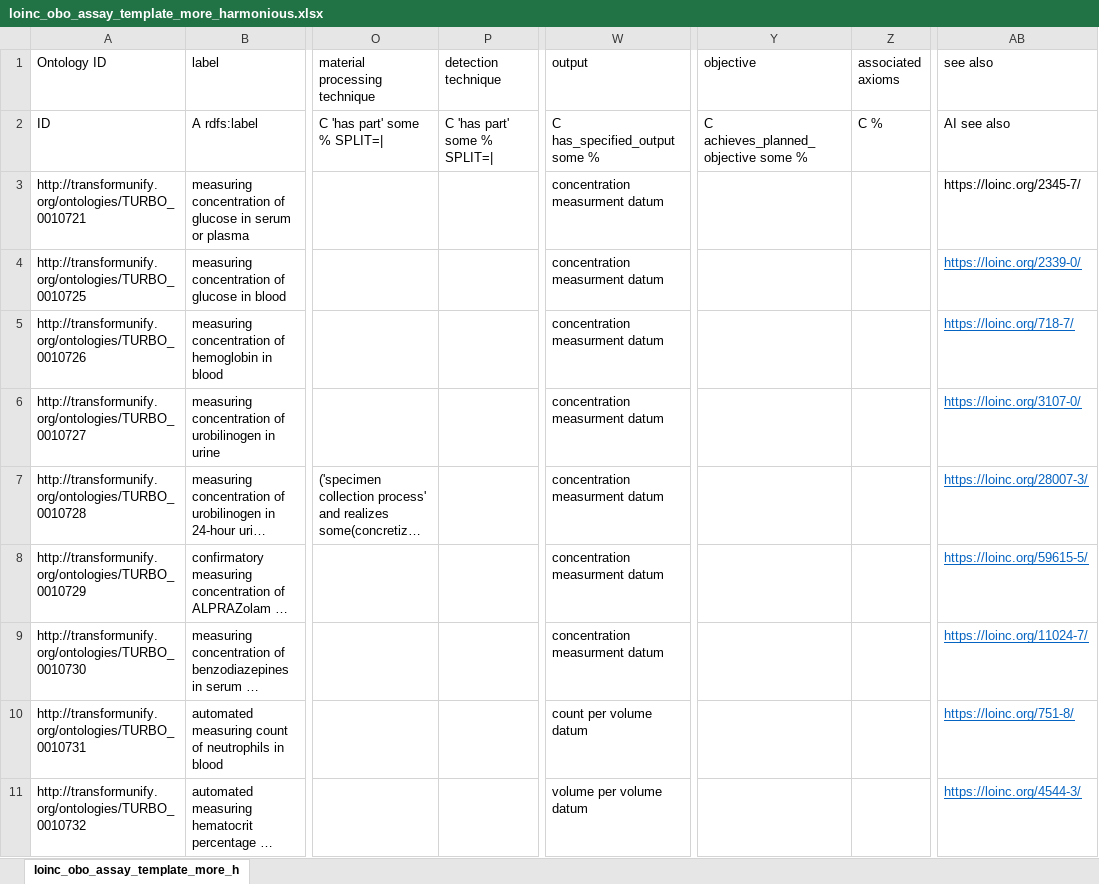
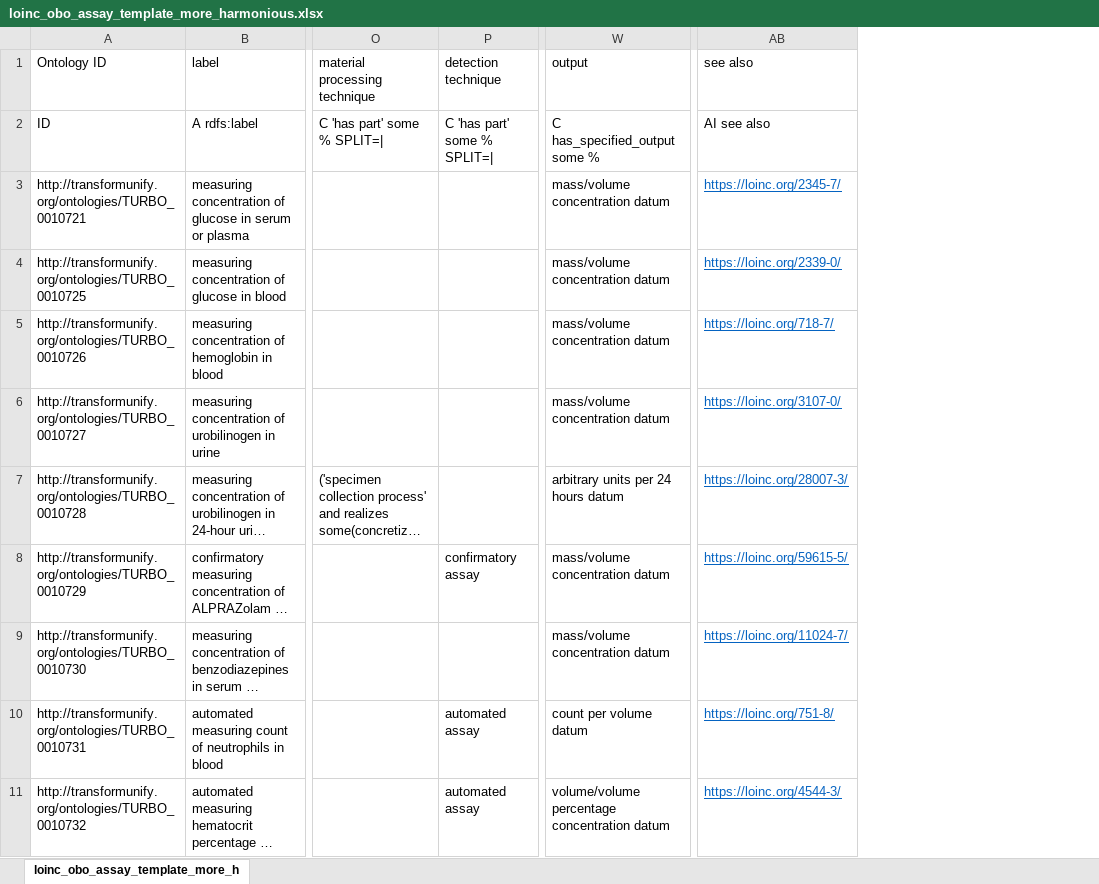
Before and after one commit to PennTURBO/turbo-ontology, an Excel workbook: ontologies/loinc_obo_assay_template_more_harmonious.xlsx, sheet loinc_obo_assay_template_more_h, drawn as a sheet; only a part is shown, gaps mark what is left out; long unchanged cells end in …; values as stored, in another font and other column widths than the file's, no borders; the diff names each change by its address in the sheet, - before the commit and + after, or states it on an @@ line.

Commit message:
additional datums and detection parts

```diff
--- a/ontologies/loinc_obo_assay_template_more_harmonious.xlsx (sheet loinc_obo_assay_template_more_h)
+++ b/ontologies/loinc_obo_assay_template_more_harmonious.xlsx (sheet loinc_obo_assay_template_more_h)
@@ column Y (objective) hidden, row 2: C achieves_planned_objective some % @@
@@ column Z (associated axioms) hidden, row 2: C % @@
-W3:W6 (output): concentration measurment datum
+W3:W6 (output): mass/volume concentration datum
@@ AB3 underline: off → on, text colour: black → #0563C1 @@
-W7 (output): concentration measurment datum
+W7 (output): arbitrary units per 24 hours datum
-P8 (detection technique): (empty)
+P8 (detection technique): confirmatory assay
-W8:W9 (output): concentration measurment datum
+W8:W9 (output): mass/volume concentration datum
-P10:P11 (detection technique): (empty)
+P10:P11 (detection technique): automated assay
-W11 (output): volume per volume datum
+W11 (output): volume/volume percentage concentration datum
```
Also changed, not shown: 1 other file.
